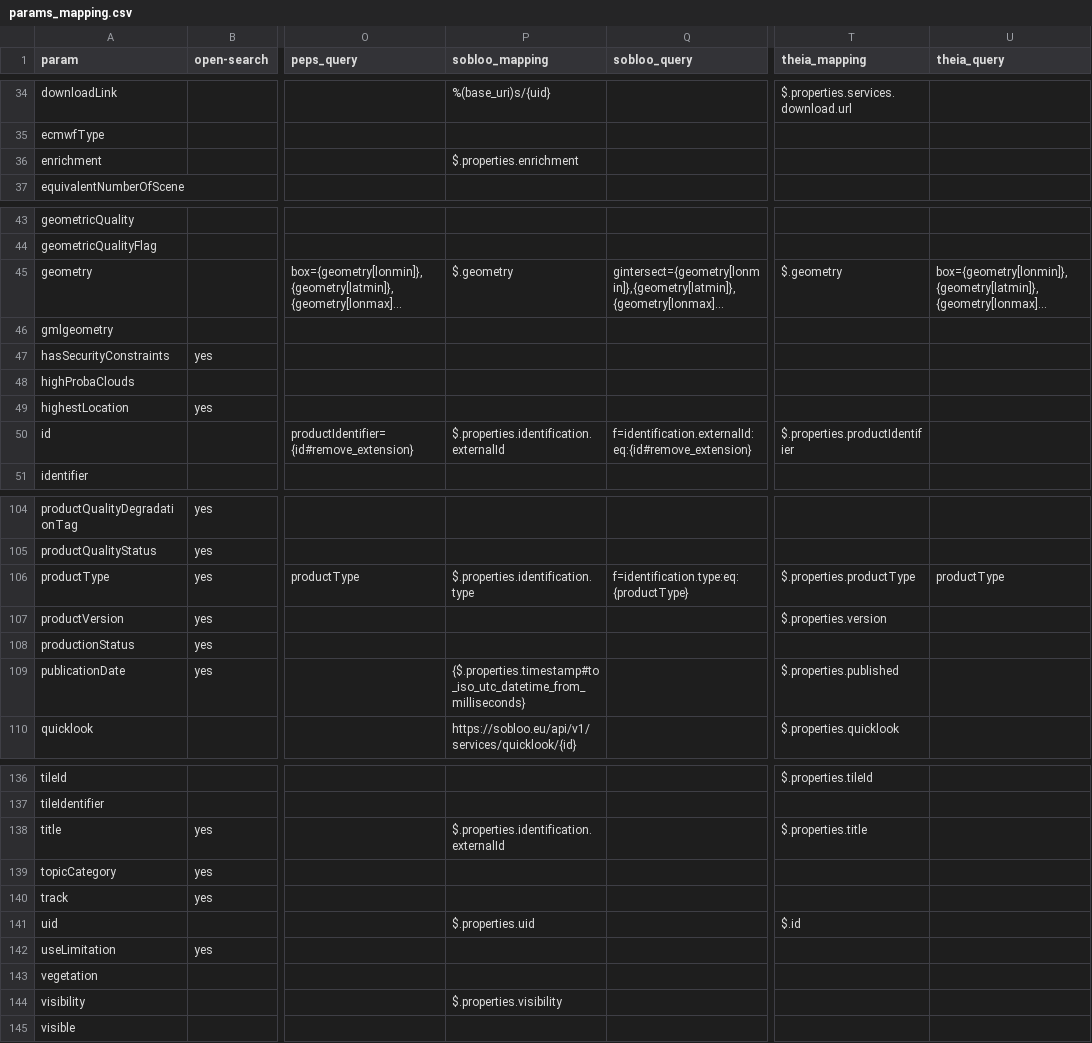
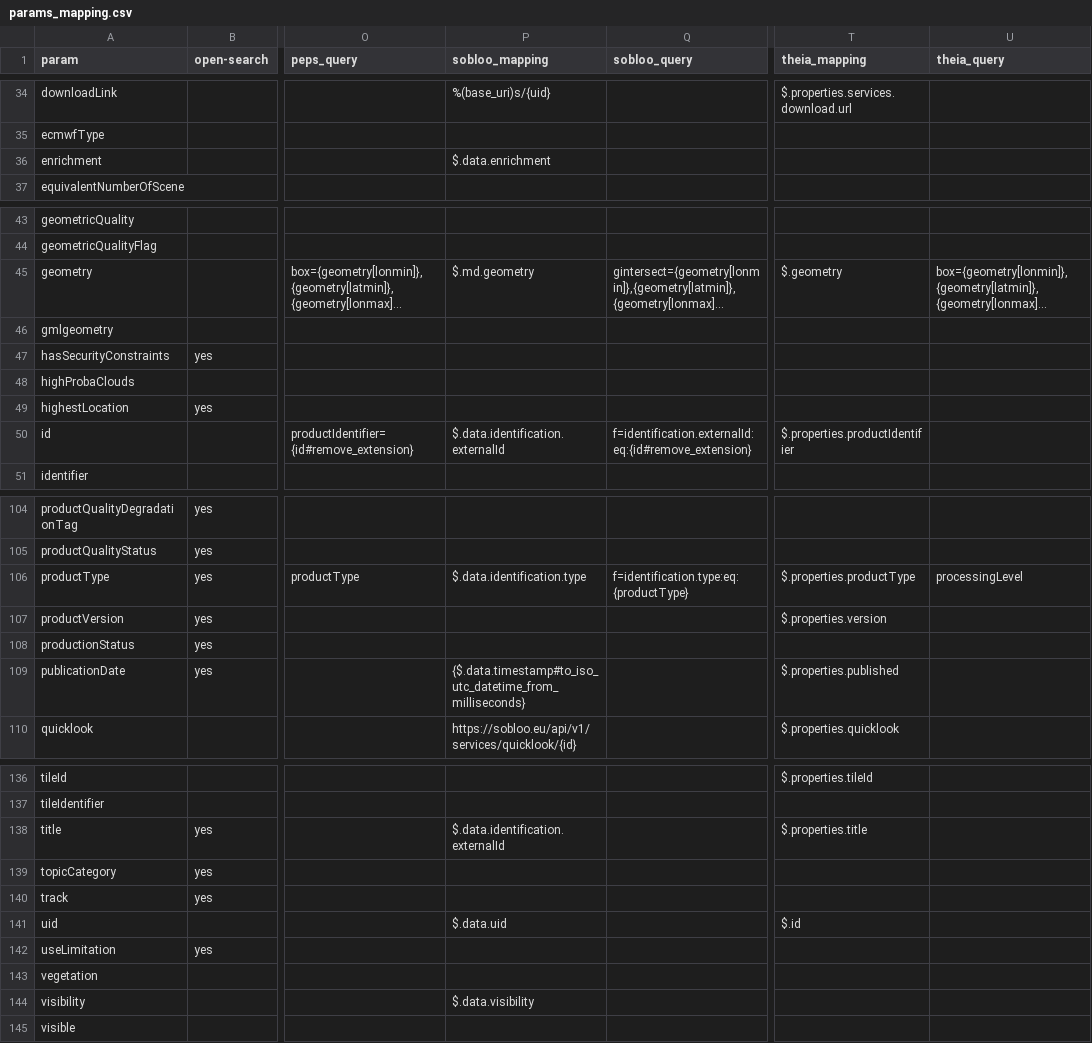
Before and after one commit to CS-SI/eodag, a CSV file: docs/_static/params_mapping.csv, drawn as a sheet; only a part is shown, gaps mark what is left out; long unchanged cells end in …; the diff covers the shown part only; the diff names each change by its address in the sheet, - before the commit and + after, or states it on an @@ line.

Commit message:
fix(doc): doc update for provider priorities and params_mapping

```diff
--- a/docs/_static/params_mapping.csv
+++ b/docs/_static/params_mapping.csv
-P36 (sobloo_mapping): $.properties.enrichment
+P36 (sobloo_mapping): $.data.enrichment
-P45 (sobloo_mapping): $.geometry
+P45 (sobloo_mapping): $.md.geometry
-P50 (sobloo_mapping): $.properties.identification.externalId
+P50 (sobloo_mapping): $.data.identification.externalId
-P106 (sobloo_mapping): $.properties.identification.type
+P106 (sobloo_mapping): $.data.identification.type
-U106 (theia_query): productType
+U106 (theia_query): processingLevel
-P109 (sobloo_mapping): {$.properties.timestamp#to_iso_utc_datetime_from_milliseconds}
+P109 (sobloo_mapping): {$.data.timestamp#to_iso_utc_datetime_from_milliseconds}
-P138 (sobloo_mapping): $.properties.identification.externalId
+P138 (sobloo_mapping): $.data.identification.externalId
-P141 (sobloo_mapping): $.properties.uid
+P141 (sobloo_mapping): $.data.uid
-P144 (sobloo_mapping): $.properties.visibility
+P144 (sobloo_mapping): $.data.visibility
```
Also changed, not shown: 20 edited cells elsewhere in this file, 2 other files.
